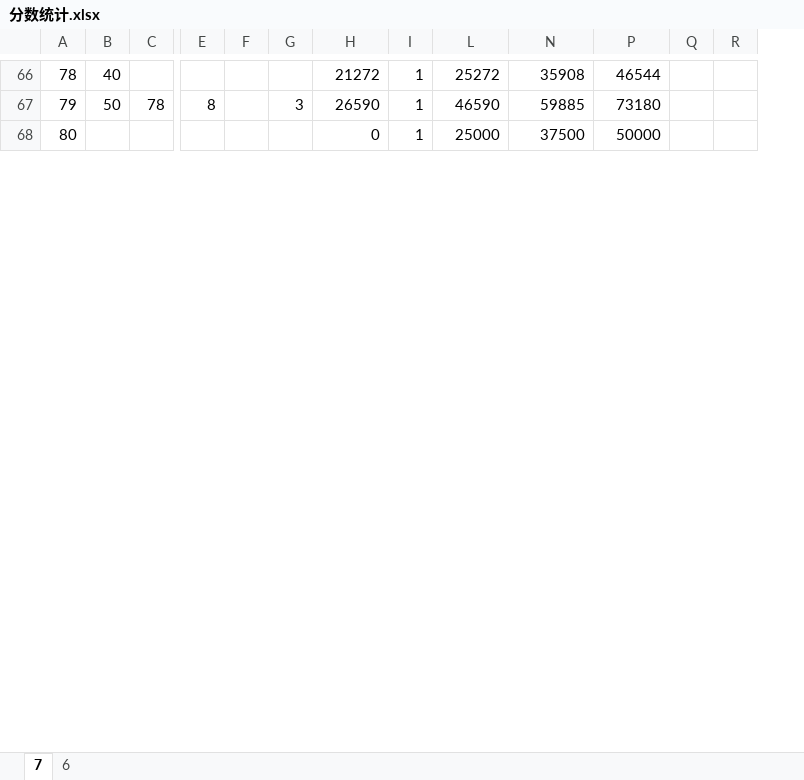
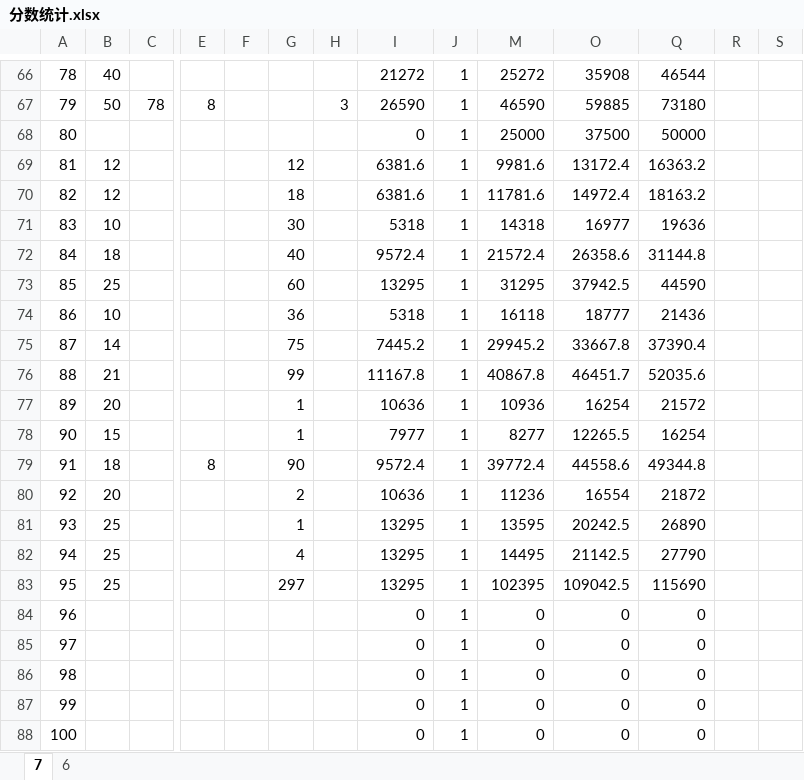
Before and after one commit to kofight/CapsUnity, an Excel workbook: Document/分数统计.xlsx, sheet 7, drawn as a sheet; only a part is shown, gaps mark what is left out; values as stored, in another font and other column widths than the file's, no borders; rows hold the shown columns only; the diff covers the shown part only; the diff names each change by its address in the sheet, - before the commit and + after, or states it on an @@ line.

```diff
--- a/Document/分数统计.xlsx (sheet 7)
+++ b/Document/分数统计.xlsx (sheet 7)
+column G, empty
+row 69: 81 | 12 |  |  |  | 12 |  | 6381.6 | 1 | 9981.6 | 13172.4 | 16363.2
+row 70: 82 | 12 |  |  |  | 18 |  | 6381.6 | 1 | 11781.6 | 14972.4 | 18163.2
+row 71: 83 | 10 |  |  |  | 30 |  | 5318 | 1 | 14318 | 16977 | 19636
+row 72: 84 | 18 |  |  |  | 40 |  | 9572.4 | 1 | 21572.4 | 26358.6 | 31144.8
+row 73: 85 | 25 |  |  |  | 60 |  | 13295 | 1 | 31295 | 37942.5 | 44590
+row 74: 86 | 10 |  |  |  | 36 |  | 5318 | 1 | 16118 | 18777 | 21436
+row 75: 87 | 14 |  |  |  | 75 |  | 7445.2 | 1 | 29945.2 | 33667.8 | 37390.4
+row 76: 88 | 21 |  |  |  | 99 |  | 11167.8 | 1 | 40867.8 | 46451.7 | 52035.6
+row 77: 89 | 20 |  |  |  | 1 |  | 10636 | 1 | 10936 | 16254 | 21572
+row 78: 90 | 15 |  |  |  | 1 |  | 7977 | 1 | 8277 | 12265.5 | 16254
+row 79: 91 | 18 |  | 8 |  | 90 |  | 9572.4 | 1 | 39772.4 | 44558.6 | 49344.8
+row 80: 92 | 20 |  |  |  | 2 |  | 10636 | 1 | 11236 | 16554 | 21872
+row 81: 93 | 25 |  |  |  | 1 |  | 13295 | 1 | 13595 | 20242.5 | 26890
+row 82: 94 | 25 |  |  |  | 4 |  | 13295 | 1 | 14495 | 21142.5 | 27790
+row 83: 95 | 25 |  |  |  | 297 |  | 13295 | 1 | 102395 | 109042.5 | 115690
+row 84: 96 |  |  |  |  |  |  | 0 | 1 | 0 | 0 | 0
+row 85: 97 |  |  |  |  |  |  | 0 | 1 | 0 | 0 | 0
+row 86: 98 |  |  |  |  |  |  | 0 | 1 | 0 | 0 | 0
+row 87: 99 |  |  |  |  |  |  | 0 | 1 | 0 | 0 | 0
+row 88: 100 |  |  |  |  |  |  | 0 | 1 | 0 | 0 | 0
```
Also changed, not shown: 234 added rows and 3 edited cells elsewhere in this sheet, formulas that keep their value, hidden cells, 16 other files.
